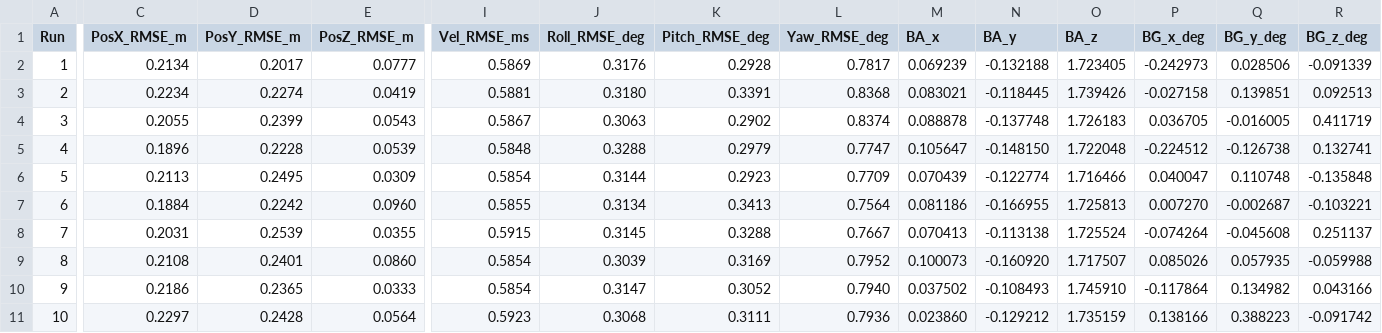
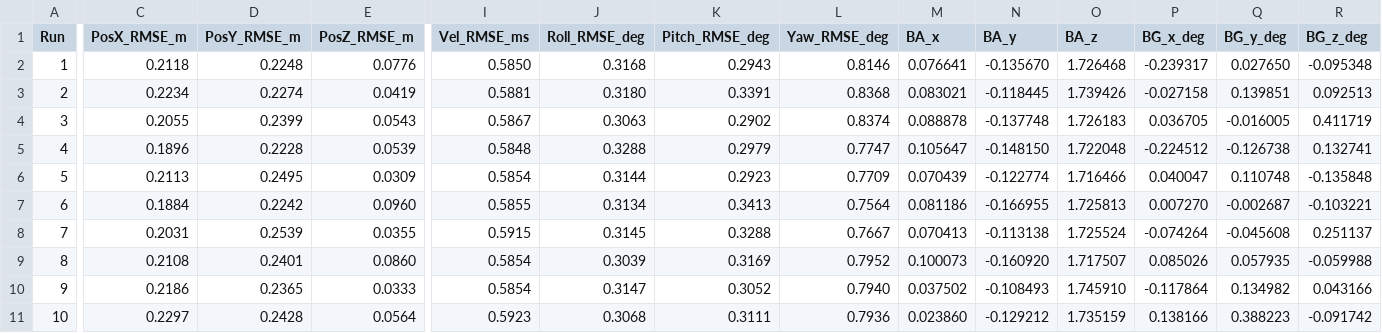
Before and after one commit to Fly0KUBOKI/KalmanFilter, a CSV file: kalman/Results/batch_10sets_summary.csv, drawn as a sheet; only a part is shown, gaps mark what is left out; the diff names each change by its address in the sheet, - before the commit and + after, or states it on an @@ line.

```diff
--- a/kalman/Results/batch_10sets_summary.csv
+++ b/kalman/Results/batch_10sets_summary.csv
-C2 (PosX_RMSE_m): 0.2134
+C2 (PosX_RMSE_m): 0.2118
-D2 (PosY_RMSE_m): 0.2017
+D2 (PosY_RMSE_m): 0.2248
-E2 (PosZ_RMSE_m): 0.0777
+E2 (PosZ_RMSE_m): 0.0776
-I2 (Vel_RMSE_ms): 0.5869
+I2 (Vel_RMSE_ms): 0.5850
-J2 (Roll_RMSE_deg): 0.3176
+J2 (Roll_RMSE_deg): 0.3168
-K2 (Pitch_RMSE_deg): 0.2928
+K2 (Pitch_RMSE_deg): 0.2943
-L2 (Yaw_RMSE_deg): 0.7817
+L2 (Yaw_RMSE_deg): 0.8146
-M2 (BA_x): 0.069239
+M2 (BA_x): 0.076641
-N2 (BA_y): -0.132188
+N2 (BA_y): -0.135670
-O2 (BA_z): 1.723405
+O2 (BA_z): 1.726468
-P2 (BG_x_deg): -0.242973
+P2 (BG_x_deg): -0.239317
-Q2 (BG_y_deg): 0.028506
+Q2 (BG_y_deg): 0.027650
-R2 (BG_z_deg): -0.091339
+R2 (BG_z_deg): -0.095348
```
Also changed, not shown: 14 other files.
